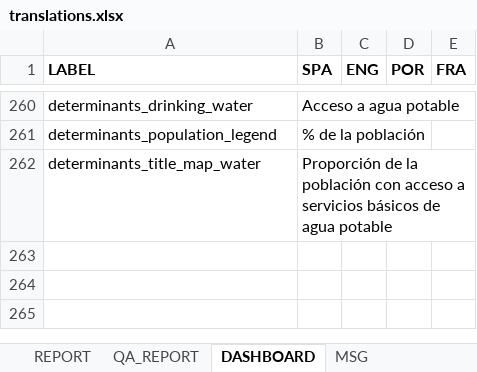
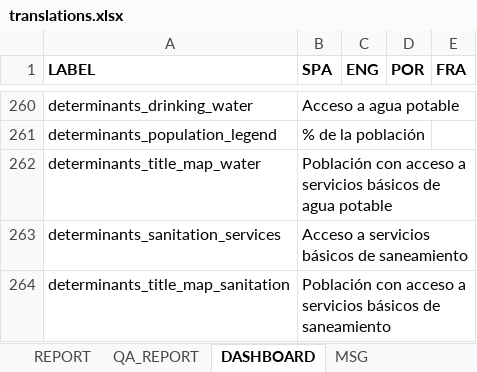
Before and after one commit to Oliversinn/polio-risk, an Excel workbook: src/R/translations.xlsx, sheet DASHBOARD, drawn as a sheet; only a part is shown, gaps mark what is left out; values as stored, in another font and other column widths than the file's, no borders; the diff names each change by its address in the sheet, - before the commit and + after, or states it on an @@ line.

Commit message:
feat(determinants): sanitation services map

```diff
--- a/src/R/translations.xlsx (sheet DASHBOARD)
+++ b/src/R/translations.xlsx (sheet DASHBOARD)
-B262 (SPA): Proporción de la población con acceso…
+B262 (SPA): Población con acceso…
+row 263: determinants_sanitation_services | Acceso a servicios básicos de saneamiento
+row 264: determinants_title_map_sanitation | Población con acceso a servicios básicos de saneamiento
```
Also changed, not shown: 4 other files.
